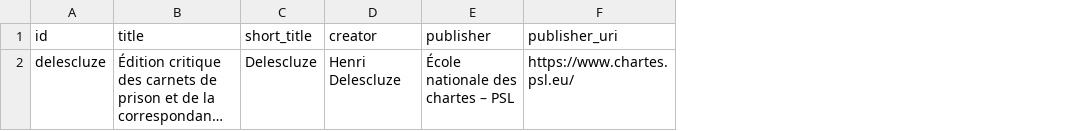
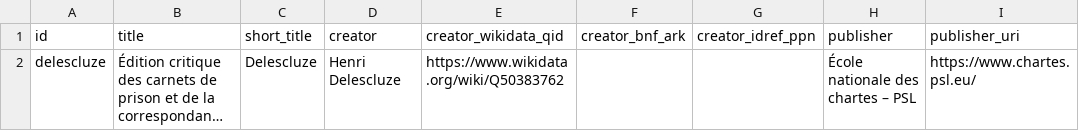
Before and after one commit to chartes/delescluze, a TSV file: metadata/collection.tsv, drawn as a sheet; only a part is shown; long unchanged cells end in …; the diff names each change by its address in the sheet, - before the commit and + after, or states it on an @@ line.

```diff
--- a/metadata/collection.tsv
+++ b/metadata/collection.tsv
+column E (creator_wikidata_qid), row 2: https://www.wikidata.org/wiki/Q50383762
+column F (creator_bnf_ark), empty
+column G (creator_idref_ppn), empty
```
Also changed, not shown: 7 other files.
